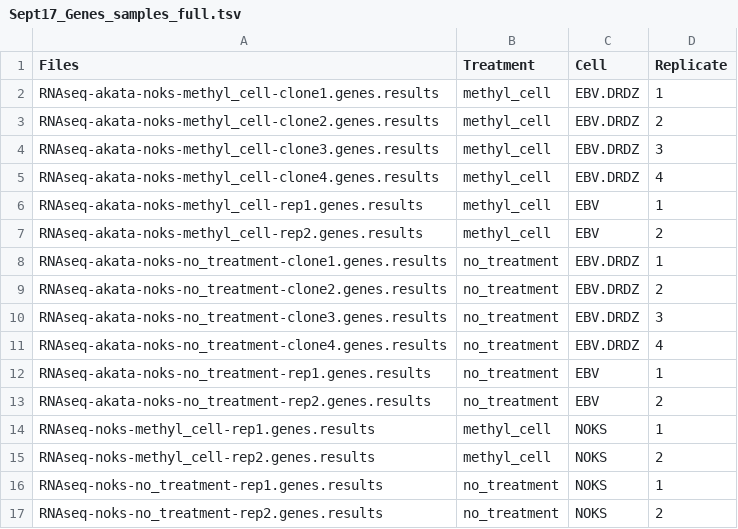
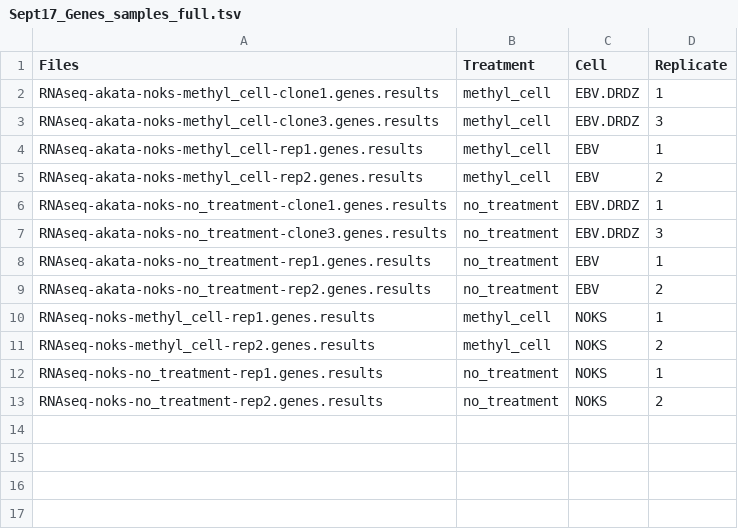
Before and after one commit to welch16/EBV_NOK, a TSV file: data/Diff.Genes/hg19/Sept17/full_model/Sept17_Genes_samples_full.tsv, drawn as a sheet; the diff names each change by its address in the sheet, - before the commit and + after, or states it on an @@ line.

```diff
--- a/data/Diff.Genes/hg19/Sept17/full_model/Sept17_Genes_samples_full.tsv
+++ b/data/Diff.Genes/hg19/Sept17/full_model/Sept17_Genes_samples_full.tsv
-row 3: RNAseq-akata-noks-methyl_cell-clone2.genes.results | methyl_cell | EBV.DRDZ | 2
-row 5: RNAseq-akata-noks-methyl_cell-clone4.genes.results | methyl_cell | EBV.DRDZ | 4
-row 9: RNAseq-akata-noks-no_treatment-clone2.genes.results | no_treatment | EBV.DRDZ | 2
-row 11: RNAseq-akata-noks-no_treatment-clone4.genes.results | no_treatment | EBV.DRDZ | 4
```
Also changed, not shown: data/Diff.Genes/hg19/Sept17/full_model/Sept17_Isoforms_samples_full.tsv, data/Diff.Genes/hg19/Sept17/full_model/Sept17_contrasts_full.tsv, 6 other files.
